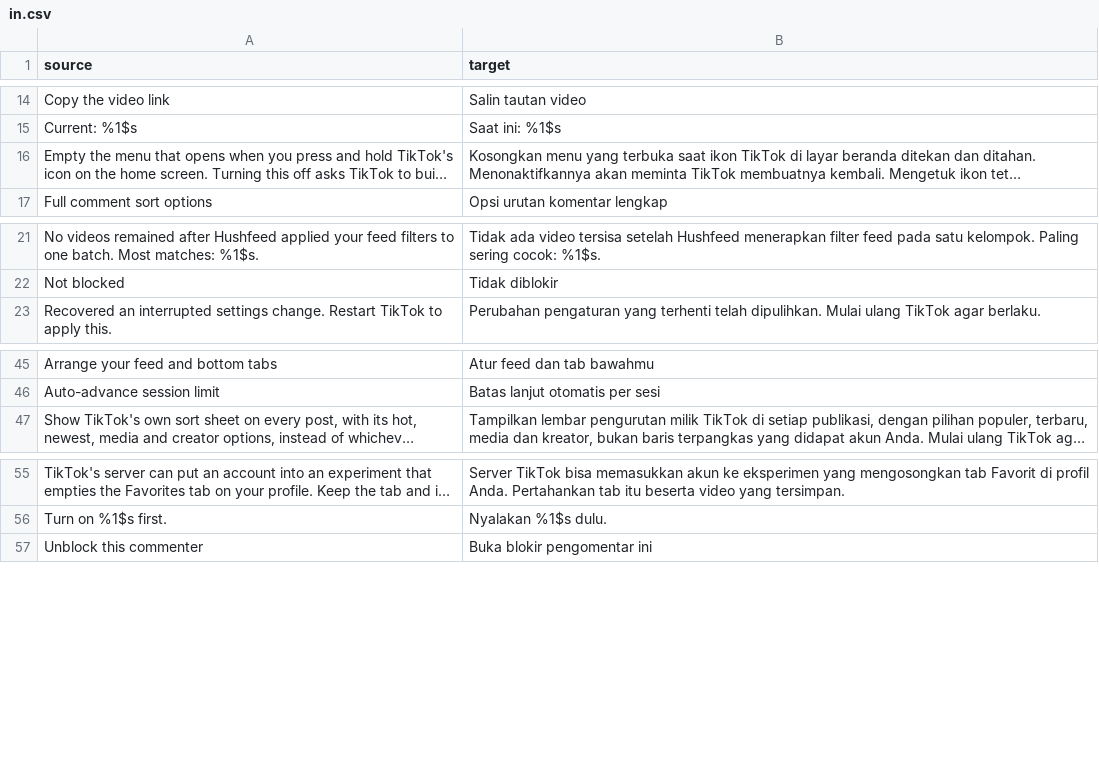
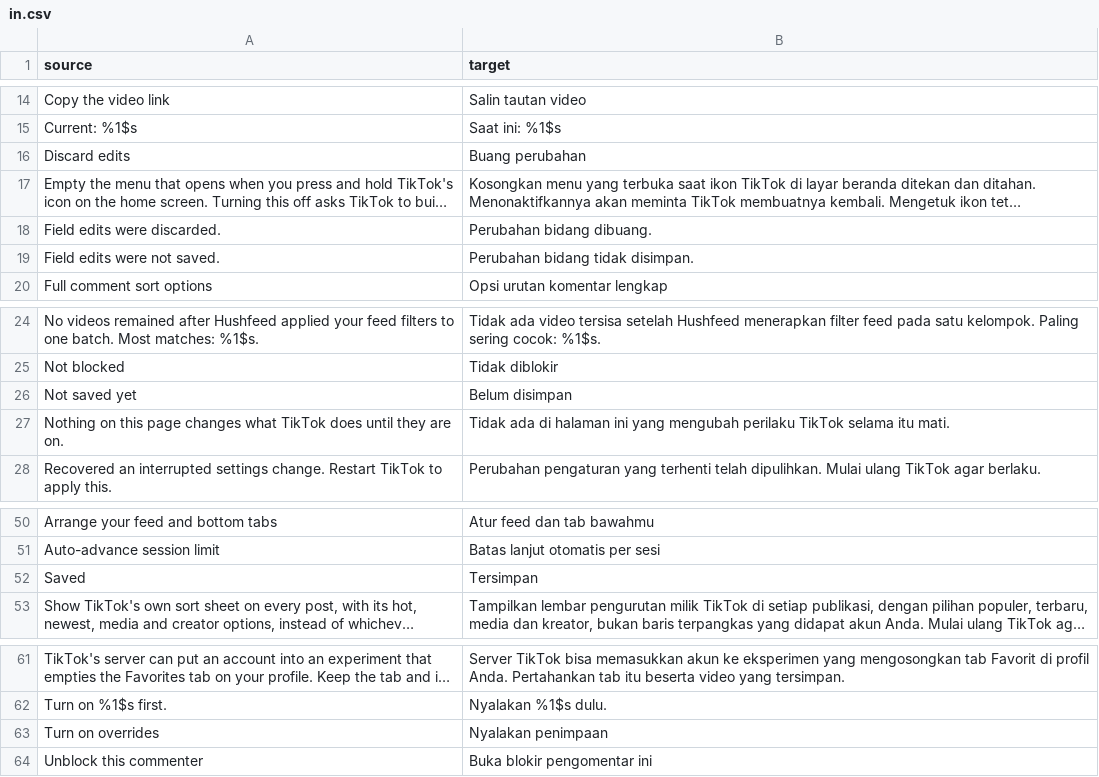
Before and after one commit to Dojz/hushfeed, a CSV file: extensions/tiktok/src/main/l10n/in.csv, drawn as a sheet; only a part is shown, gaps mark what is left out; long unchanged cells end in …; the diff names each change by its address in the sheet, - before the commit and + after, or states it on an @@ line.

Commit message:
feat(lab): a dirty state on the structured editors and a way out of the disabled note
Save field values looked the same before and after typing, and Back popped
the page with every edit gone and nothing said, on the one editor in the
bundle that needs an explicit save. It now enables only while a save is owed,
carries that as its state, offers Discard edits beside it, and leaving with
edits pending says so. The overrides-are-off note was a loose caption after
the Reset row, so a reader met greyed controls first and the reason last with
the switch a screen back; it is a row above the controls now, with a Turn on
overrides action that enables them in place.

```diff
--- a/extensions/tiktok/src/main/l10n/in.csv
+++ b/extensions/tiktok/src/main/l10n/in.csv
+row 16: Discard edits | Buang perubahan
+row 18: Field edits were discarded. | Perubahan bidang dibuang.
+row 19: Field edits were not saved. | Perubahan bidang tidak disimpan.
+row 26: Not saved yet | Belum disimpan
+row 27: Nothing on this page changes what TikTok does until they are on. | Tidak ada di halaman ini yang mengubah perilaku TikTok selama itu mati.
+row 52: Saved | Tersimpan
+row 63: Turn on overrides | Nyalakan penimpaan
```
Also changed, not shown: extensions/tiktok/src/main/l10n/de.tsv, extensions/tiktok/src/main/l10n/en.csv, 7 other files.
